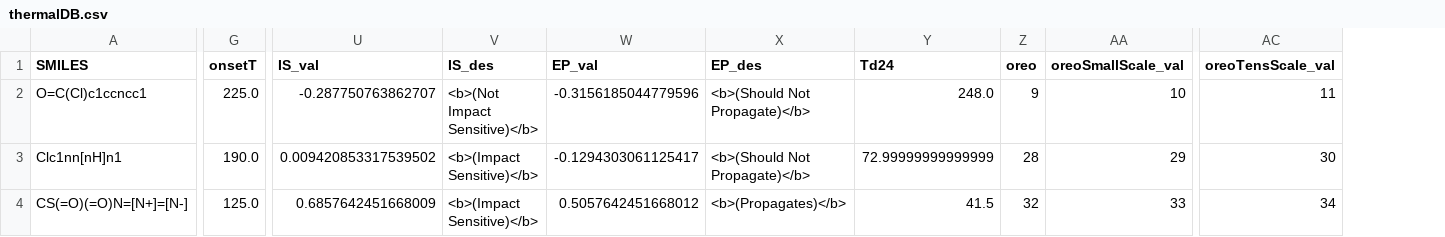
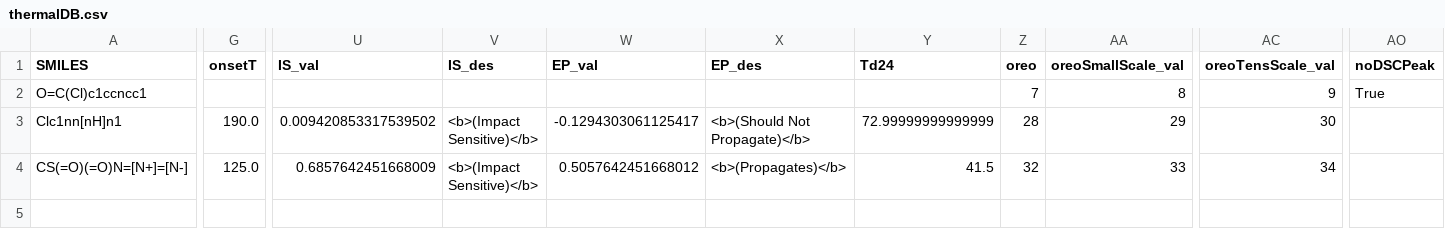
Before and after one commit to Tomisall/ThermalDex, a CSV file: _core/thermalDB.csv, drawn as a sheet; only a part is shown, gaps mark what is left out; the diff covers the shown part only; the diff names each change by its address in the sheet, - before the commit and + after, or states it on an @@ line.

```diff
--- a/_core/thermalDB.csv
+++ b/_core/thermalDB.csv
+column AO (noDSCPeak), row 2: True
-G2 (onsetT): 225.0
+G2 (onsetT): (empty)
-U2 (IS_val): -0.287750763862707
+U2 (IS_val): (empty)
-V2 (IS_des): <b>(Not Impact Sensitive)</b>
+V2 (IS_des): (empty)
-W2 (EP_val): -0.3156185044779596
+W2 (EP_val): (empty)
-X2 (EP_des): <b>(Should Not Propagate)</b>
+X2 (EP_des): (empty)
-Y2 (Td24): 248.0
+Y2 (Td24): (empty)
-Z2 (oreo): 9
+Z2 (oreo): 7
-AA2 (oreoSmallScale_val): 10
+AA2 (oreoSmallScale_val): 8
-AC2 (oreoTensScale_val): 11
+AC2 (oreoTensScale_val): 9
```
Also changed, not shown: 2 edited cells elsewhere in this file, 4 other files.
